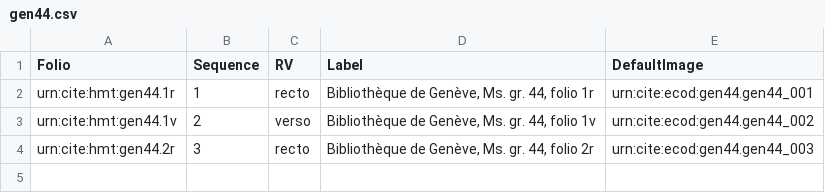
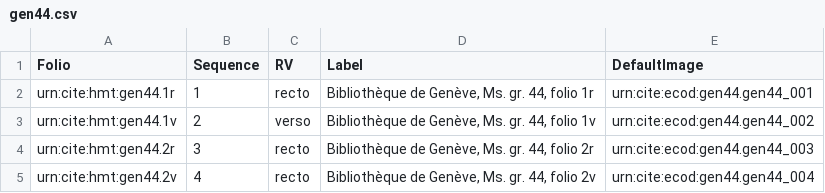
Before and after one commit to hmteditors/trinity, a CSV file: collections/gen44.csv, drawn as a sheet.

Commit message:
Update gen44.csv

```diff
--- a/collections/gen44.csv
+++ b/collections/gen44.csv
@@ -4 +4,2 @@ urn:cite:hmt:gen44.1v,2,verso,"Bibliothèque de Genève, Ms. gr. 44, folio 1v",u
 urn:cite:hmt:gen44.2r,3,recto,"Bibliothèque de Genève, Ms. gr. 44, folio 2r",urn:cite:ecod:gen44.gen44_003
+urn:cite:hmt:gen44.2v,4,recto,"Bibliothèque de Genève, Ms. gr. 44, folio 2v",urn:cite:ecod:gen44.gen44_004
```
